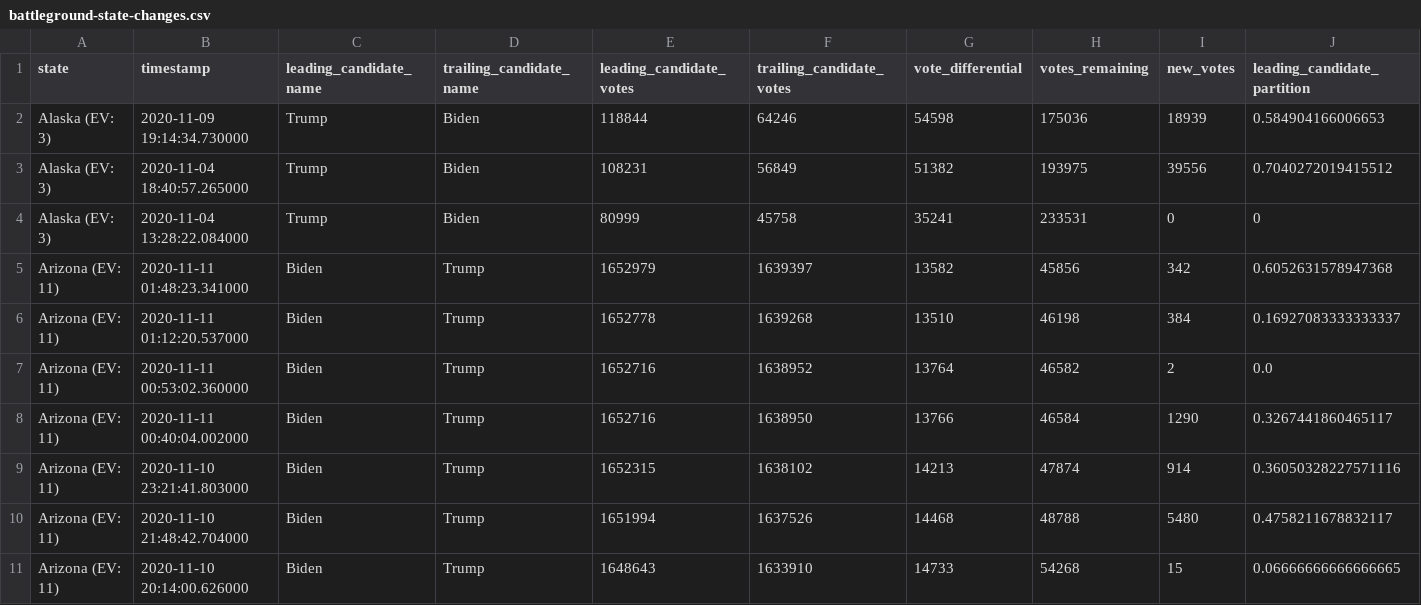
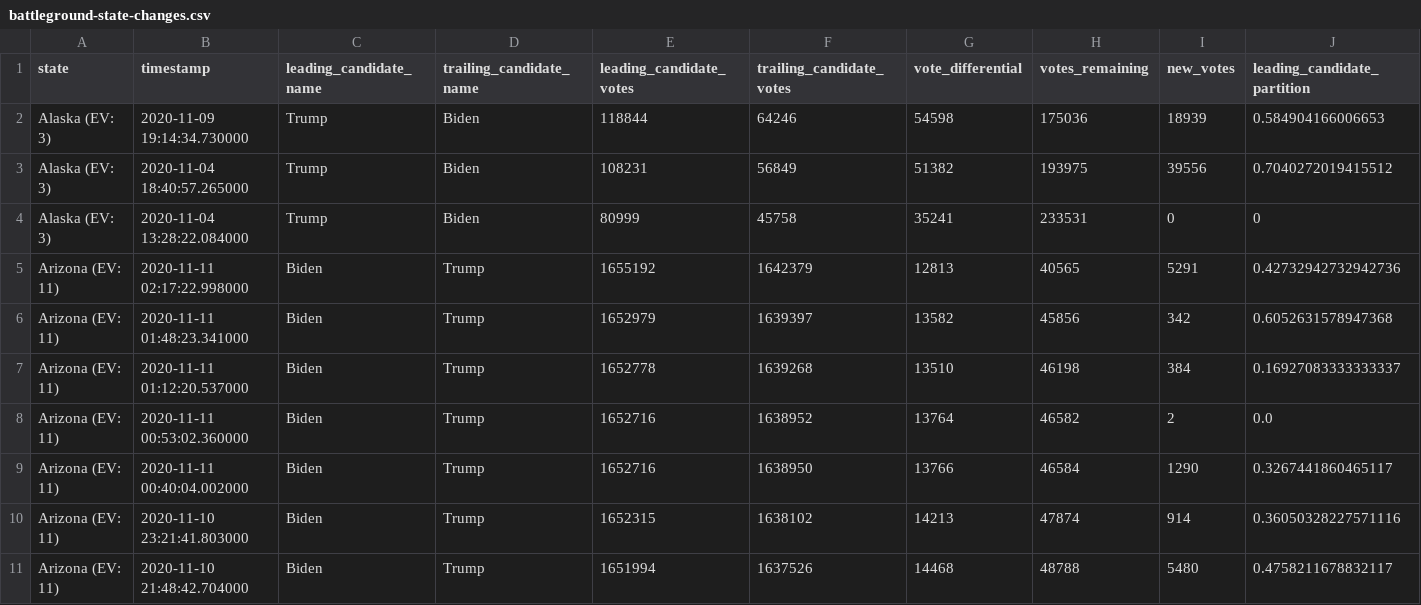
Before and after one commit to ThinkBIG-Company/nyt-2020-election-scraper, a CSV file: battleground-state-changes.csv, drawn as a sheet; only a part is shown; the shorter side is filled out with more unchanged rows; rows hold the shown columns only; the diff names each change by its address in the sheet, - before the commit and + after, or states it on an @@ line.

```diff
--- a/battleground-state-changes.csv
+++ b/battleground-state-changes.csv
+row 5: Arizona (EV: 11) | 2020-11-11 02:17:22.998000 | Biden | Trump | 1655192 | 1642379 | 12813 | 40565 | 5291 | 0.42732942732942736
```
Also changed, not shown: 3 other files.
